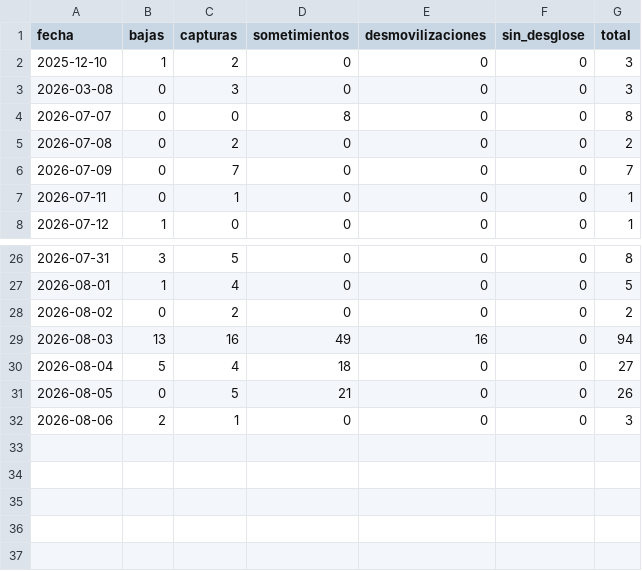
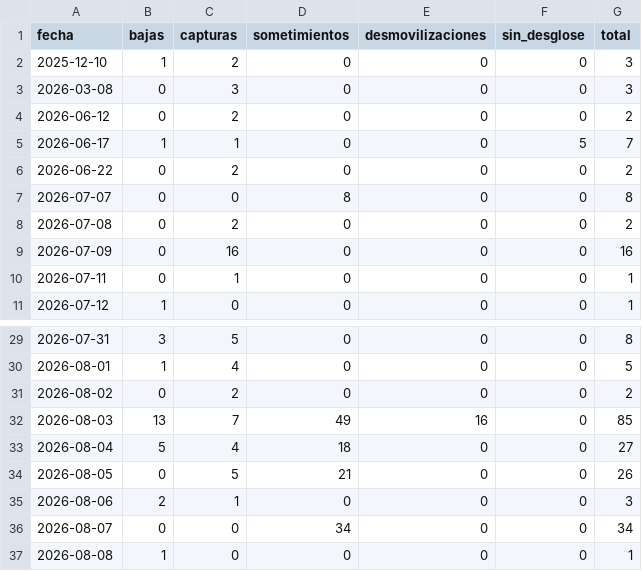
Before and after one commit to partecolombia/partecolombia-datos, a CSV file: data/serie_diaria.csv, drawn as a sheet; only a part is shown, gaps mark what is left out.

```diff
--- a/data/serie_diaria.csv
+++ b/data/serie_diaria.csv
@@ -3,5 +3,8 @@ fecha,bajas,capturas,sometimientos,desmovilizaciones,sin_desglose,total
 2026-03-08,0,3,0,0,0,3
+2026-06-12,0,2,0,0,0,2
+2026-06-17,1,1,0,0,5,7
+2026-06-22,0,2,0,0,0,2
 2026-07-07,0,0,8,0,0,8
 2026-07-08,0,2,0,0,0,2
-2026-07-09,0,7,0,0,0,7
+2026-07-09,0,16,0,0,0,16
 2026-07-11,0,1,0,0,0,1
@@ -28,3 +31,3 @@ fecha,bajas,capturas,sometimientos,desmovilizaciones,sin_desglose,total
 2026-08-02,0,2,0,0,0,2
-2026-08-03,13,16,49,16,0,94
+2026-08-03,13,7,49,16,0,85
 2026-08-04,5,4,18,0,0,27
@@ -32 +35,3 @@ fecha,bajas,capturas,sometimientos,desmovilizaciones,sin_desglose,total
 2026-08-06,2,1,0,0,0,3
+2026-08-07,0,0,34,0,0,34
+2026-08-08,1,0,0,0,0,1
```
Also changed, not shown: data/operaciones.csv, 5 other files.
